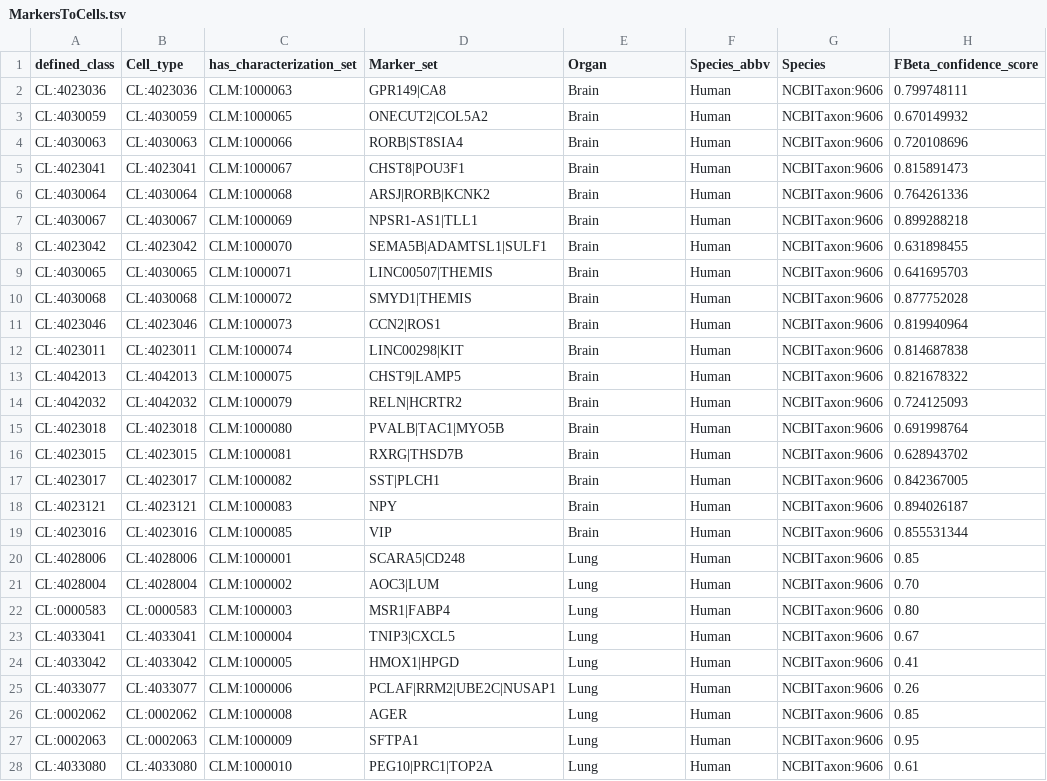
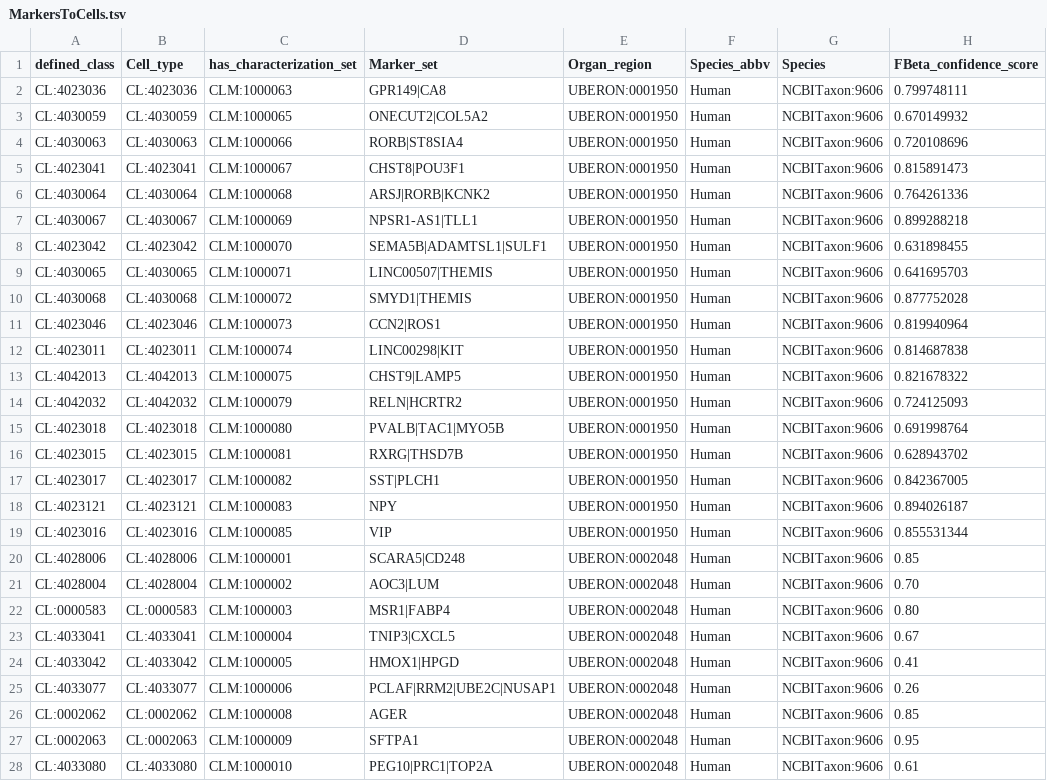
Before and after one commit to Cellular-Semantics/CellMark, a TSV file: src/patterns/data/default/MarkersToCells.tsv, drawn as a sheet; only a part is shown; the diff covers the shown part only; the diff names each change by its address in the sheet, - before the commit and + after, or states it on an @@ line.

```diff
--- a/src/patterns/data/default/MarkersToCells.tsv
+++ b/src/patterns/data/default/MarkersToCells.tsv
-E1: Organ
+E1: Organ_region
-E2:E19 (Organ_region): Brain
+E2:E19 (Organ_region): UBERON:0001950
-E20:E28 (Organ_region): Lung
+E20:E28 (Organ_region): UBERON:0002048
```
Also changed, not shown: 14 edited cells elsewhere in this file, src/markers/HLCA_CellRef_MarkerPerformance_forDOSSource.tsv, src/markers/input/metadata.csv, 17 other files.
